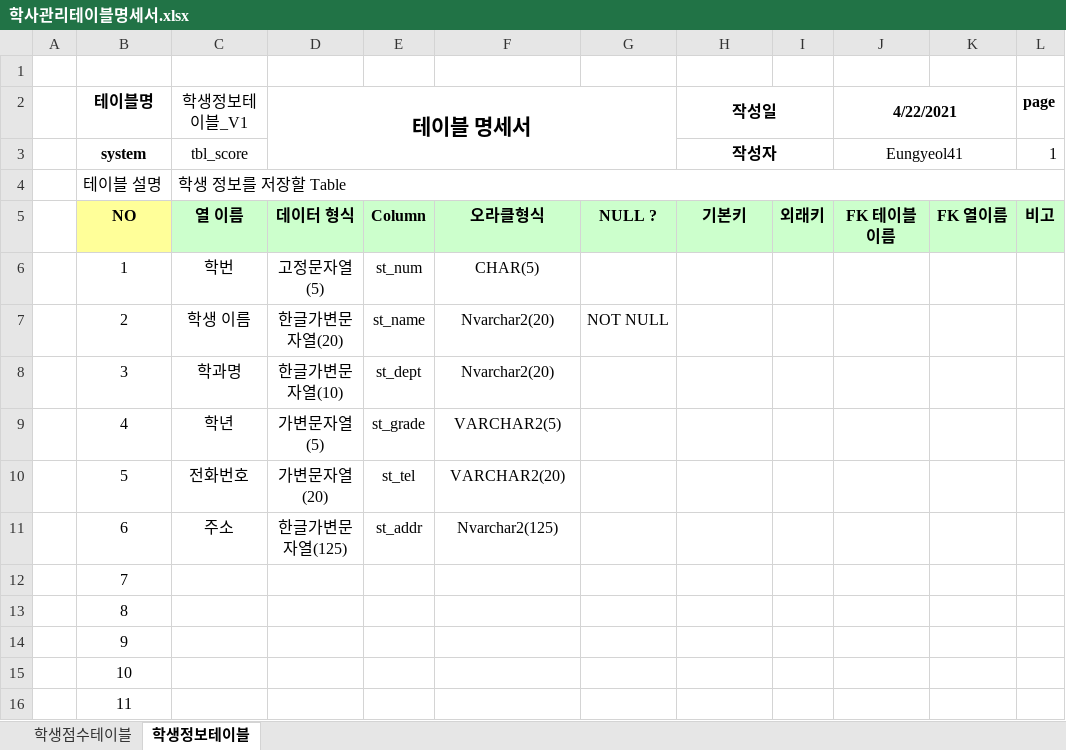
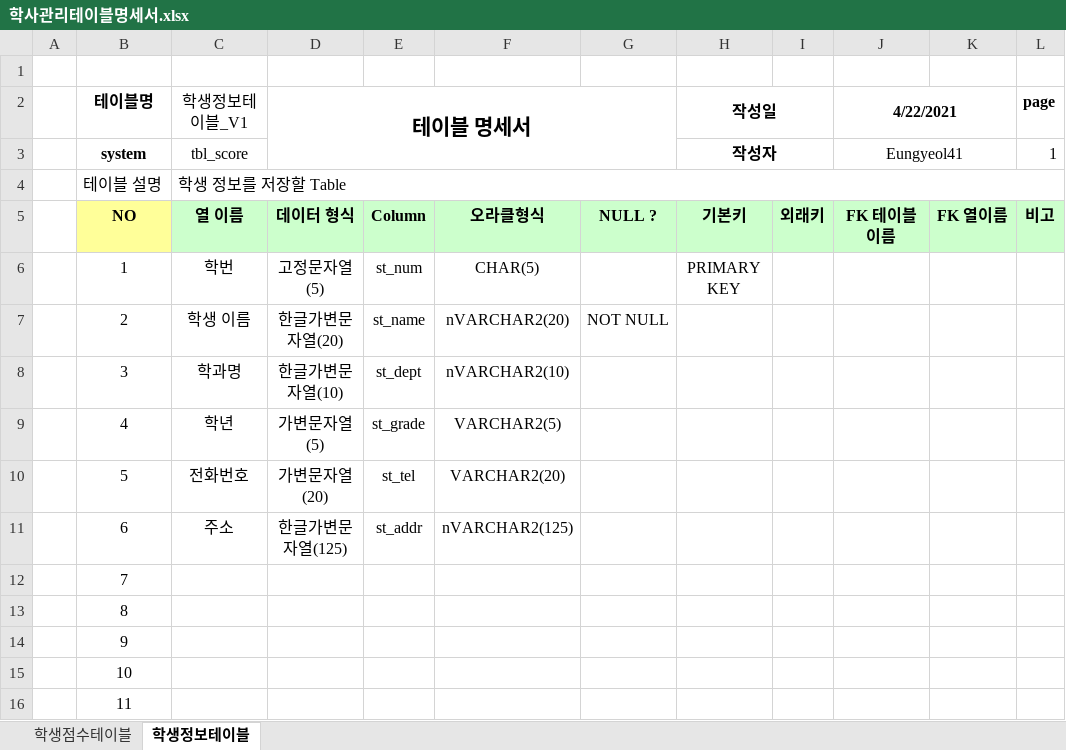
Before and after one commit to Eungyeol41/Biz_403_2021_04_DBMS, an Excel workbook: 학사관리 샘플데이터/학사관리테이블명세서.xlsx, sheet 학생정보테이블, drawn as a sheet; only a part is shown; values as stored, in another font and other column widths than the file's, no borders; the diff names each change by its address in the sheet, - before the commit and + after, or states it on an @@ line.

```diff
--- a/학사관리 샘플데이터/학사관리테이블명세서.xlsx (sheet 학생정보테이블)
+++ b/학사관리 샘플데이터/학사관리테이블명세서.xlsx (sheet 학생정보테이블)
-H6 (작성일): (empty)
+H6 (작성일): PRIMARY KEY
-F7: Nvarchar2(20)
+F7: nVARCHAR2(20)
-F8: Nvarchar2(20)
+F8: nVARCHAR2(10)
-F11: Nvarchar2(125)
+F11: nVARCHAR2(125)
```
Also changed, not shown: 6 other files.
